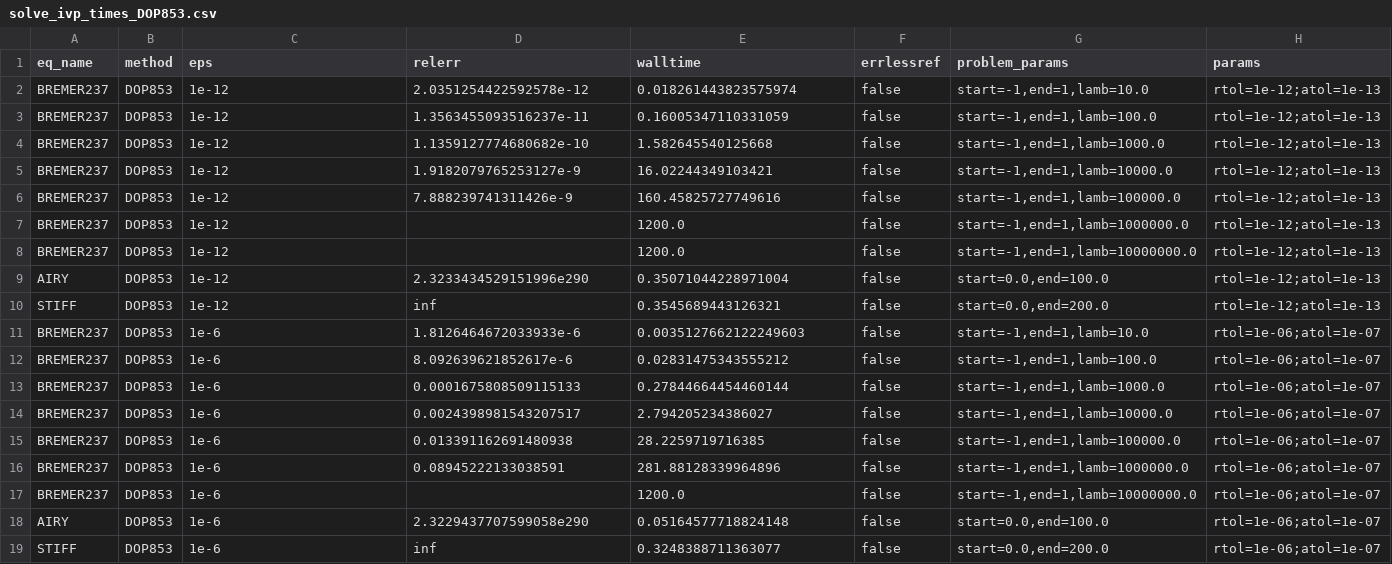
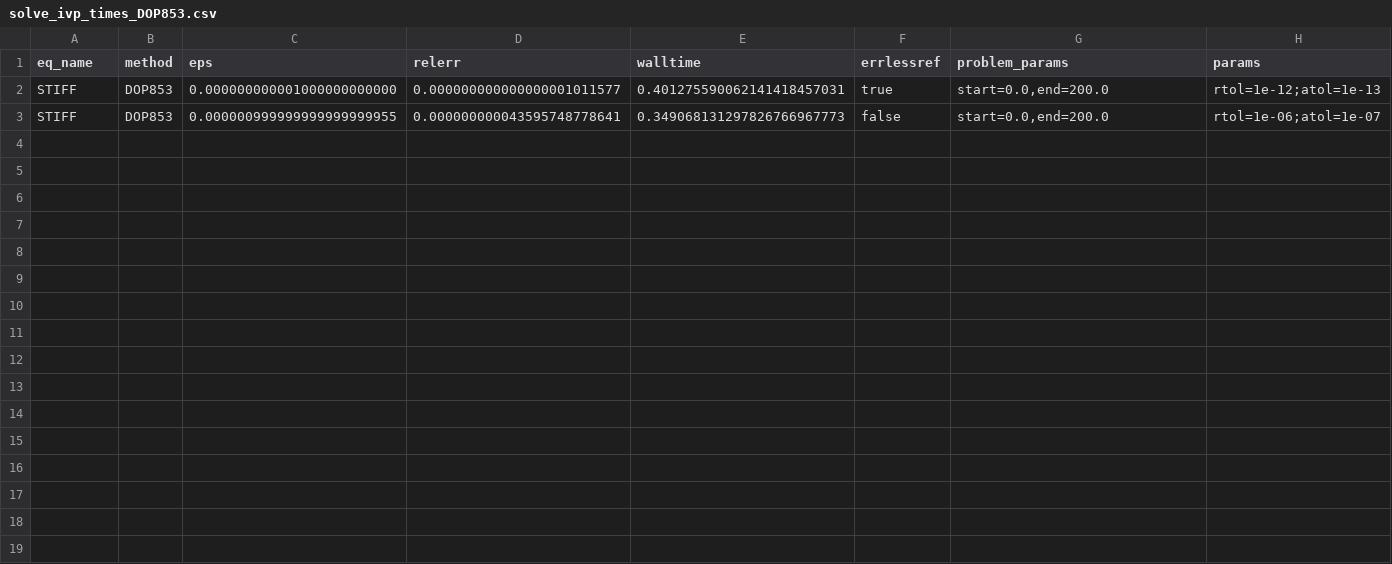
Before and after one commit to SteveBronder/riccaticpp, a CSV file: benchmarks/output/solve_ivp_times_DOP853.csv, drawn as a sheet.

```diff
--- a/benchmarks/output/solve_ivp_times_DOP853.csv
+++ b/benchmarks/output/solve_ivp_times_DOP853.csv
@@ -1,19 +1,3 @@
 eq_name,method,eps,relerr,walltime,errlessref,problem_params,params
-BREMER237,DOP853,1e-12,2.0351254422592578e-12,0.018261443823575974,false,"start=-1,end=1,lamb=10.0",rtol=1e-12;atol=1e-13
-BREMER237,DOP853,1e-12,1.3563455093516237e-11,0.16005347110331059,false,"start=-1,end=1,lamb=100.0",rtol=1e-12;atol=1e-13
-BREMER237,DOP853,1e-12,1.1359127774680682e-10,1.582645540125668,false,"start=-1,end=1,lamb=1000.0",rtol=1e-12;atol=1e-13
-BREMER237,DOP853,1e-12,1.9182079765253127e-9,16.02244349103421,false,"start=-1,end=1,lamb=10000.0",rtol=1e-12;atol=1e-13
-BREMER237,DOP853,1e-12,7.888239741311426e-9,160.45825727749616,false,"start=-1,end=1,lamb=100000.0",rtol=1e-12;atol=1e-13
-BREMER237,DOP853,1e-12,,1200.0,false,"start=-1,end=1,lamb=1000000.0",rtol=1e-12;atol=1e-13
-BREMER237,DOP853,1e-12,,1200.0,false,"start=-1,end=1,lamb=10000000.0",rtol=1e-12;atol=1e-13
-AIRY,DOP853,1e-12,2.3233434529151996e290,0.35071044228971004,false,"start=0.0,end=100.0",rtol=1e-12;atol=1e-13
-STIFF,DOP853,1e-12,inf,0.3545689443126321,false,"start=0.0,end=200.0",rtol=1e-12;atol=1e-13
-BREMER237,DOP853,1e-6,1.8126464672033933e-6,0.0035127662122249603,false,"start=-1,end=1,lamb=10.0",rtol=1e-06;atol=1e-07
-BREMER237,DOP853,1e-6,8.092639621852617e-6,0.02831475343555212,false,"start=-1,end=1,lamb=100.0",rtol=1e-06;atol=1e-07
-BREMER237,DOP853,1e-6,0.0001675808509115133,0.27844664454460144,false,"start=-1,end=1,lamb=1000.0",rtol=1e-06;atol=1e-07
-BREMER237,DOP853,1e-6,0.0024398981543207517,2.794205234386027,false,"start=-1,end=1,lamb=10000.0",rtol=1e-06;atol=1e-07
-BREMER237,DOP853,1e-6,0.013391162691480938,28.2259719716385,false,"start=-1,end=1,lamb=100000.0",rtol=1e-06;atol=1e-07
-BREMER237,DOP853,1e-6,0.08945222133038591,281.88128339964896,false,"start=-1,end=1,lamb=1000000.0",rtol=1e-06;atol=1e-07
-BREMER237,DOP853,1e-6,,1200.0,false,"start=-1,end=1,lamb=10000000.0",rtol=1e-06;atol=1e-07
-AIRY,DOP853,1e-6,2.3229437707599058e290,0.05164577718824148,false,"start=0.0,end=100.0",rtol=1e-06;atol=1e-07
-STIFF,DOP853,1e-6,inf,0.3248388711363077,false,"start=0.0,end=200.0",rtol=1e-06;atol=1e-07
+STIFF,DOP853,0.000000000001000000000000,0.000000000000000001011577,0.401275590062141418457031,true,"start=0.0,end=200.0",rtol=1e-12;atol=1e-13
+STIFF,DOP853,0.000000999999999999999955,0.000000000043595748778641,0.349068131297826766967773,false,"start=0.0,end=200.0",rtol=1e-06;atol=1e-07
```
Also changed, not shown: benchmarks/output/solve_ivp_times.csv, benchmarks/output/solve_ivp_times_BDF.csv, 8 other files.
